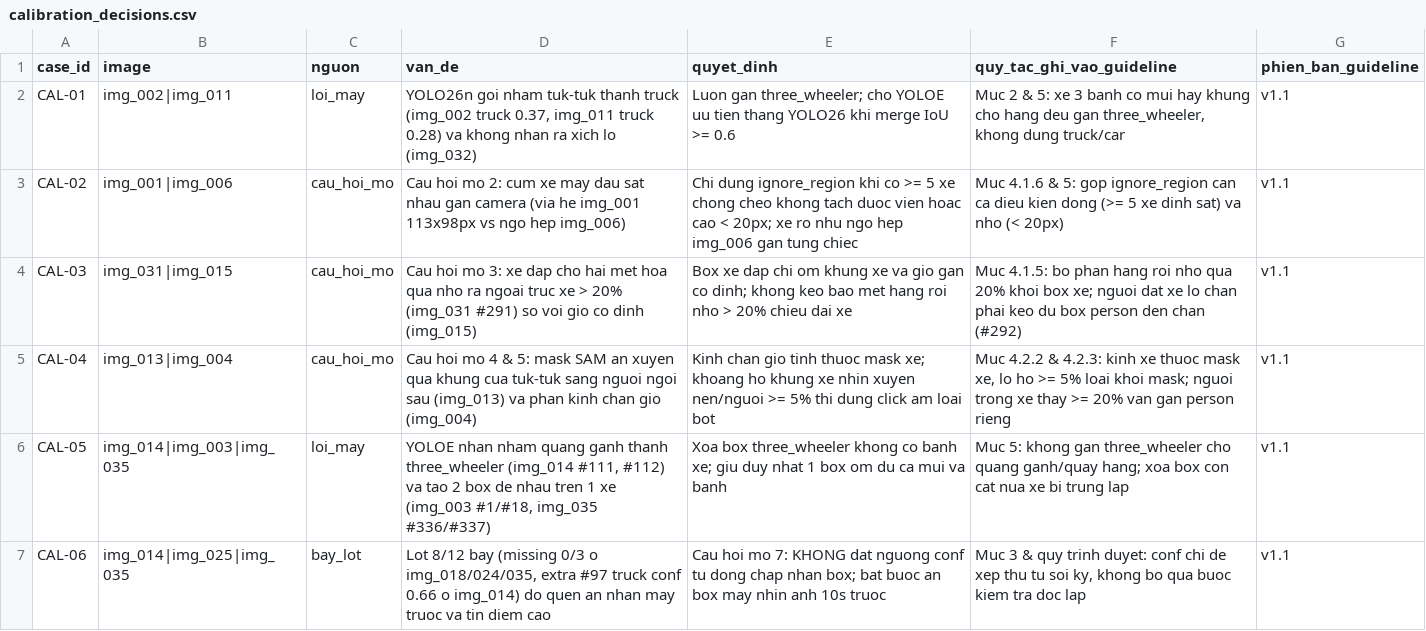
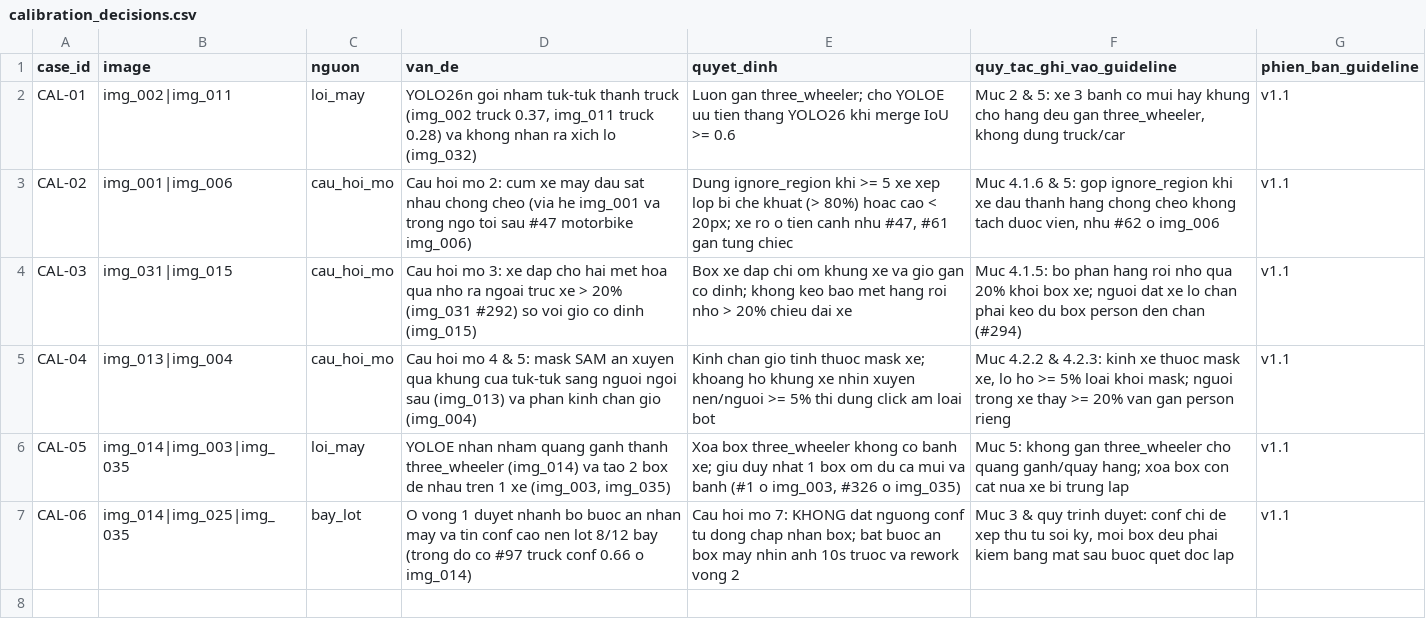
Before and after one commit to Ngunhcho7654/K5-L23-DAY08-2A202603221-HaKhanh-AIPrelabel, a CSV file: submission/qc/calibration_decisions.csv, drawn as a sheet.

```diff
--- a/submission/qc/calibration_decisions.csv
+++ b/submission/qc/calibration_decisions.csv
@@ -2,6 +2,6 @@ case_id,image,nguon,van_de,quyet_dinh,quy_tac_ghi_vao_guideline,phien_ban_guidel
 CAL-01,img_002|img_011,loi_may,"YOLO26n goi nham tuk-tuk thanh truck (img_002 truck 0.37, img_011 truck 0.28) va khong nhan ra xich lo (img_032)","Luon gan three_wheeler; cho YOLOE uu tien thang YOLO26 khi merge IoU >= 0.6","Muc 2 & 5: xe 3 banh co mui hay khung cho hang deu gan three_wheeler, khong dung truck/car",v1.1
-CAL-02,img_001|img_006,cau_hoi_mo,"Cau hoi mo 2: cum xe may dau sat nhau gan camera (via he img_001 113x98px vs ngo hep img_006)","Chi dung ignore_region khi co >= 5 xe chong cheo khong tach duoc vien hoac cao < 20px; xe ro nhu ngo hep img_006 gan tung chiec","Muc 4.1.6 & 5: gop ignore_region can ca dieu kien dong (>= 5 xe dinh sat) va nho (< 20px)",v1.1
-CAL-03,img_031|img_015,cau_hoi_mo,"Cau hoi mo 3: xe dap cho hai met hoa qua nho ra ngoai truc xe > 20% (img_031 #291) so voi gio co dinh (img_015)","Box xe dap chi om khung xe va gio gan co dinh; khong keo bao met hang roi nho > 20% chieu dai xe","Muc 4.1.5: bo phan hang roi nho qua 20% khoi box xe; nguoi dat xe lo chan phai keo du box person den chan (#292)",v1.1
+CAL-02,img_001|img_006,cau_hoi_mo,"Cau hoi mo 2: cum xe may dau sat nhau chong cheo (via he img_001 va trong ngo toi sau #47 motorbike img_006)","Dung ignore_region khi >= 5 xe xep lop bi che khuat (> 80%) hoac cao < 20px; xe ro o tien canh nhu #47, #61 gan tung chiec","Muc 4.1.6 & 5: gop ignore_region khi xe dau thanh hang chong cheo khong tach duoc vien, nhu #62 o img_006",v1.1
+CAL-03,img_031|img_015,cau_hoi_mo,"Cau hoi mo 3: xe dap cho hai met hoa qua nho ra ngoai truc xe > 20% (img_031 #292) so voi gio co dinh (img_015)","Box xe dap chi om khung xe va gio gan co dinh; khong keo bao met hang roi nho > 20% chieu dai xe","Muc 4.1.5: bo phan hang roi nho qua 20% khoi box xe; nguoi dat xe lo chan phai keo du box person den chan (#294)",v1.1
 CAL-04,img_013|img_004,cau_hoi_mo,"Cau hoi mo 4 & 5: mask SAM an xuyen qua khung cua tuk-tuk sang nguoi ngoi sau (img_013) va phan kinh chan gio (img_004)","Kinh chan gio tinh thuoc mask xe; khoang ho khung xe nhin xuyen nen/nguoi >= 5% thi dung click am loai bot","Muc 4.2.2 & 4.2.3: kinh xe thuoc mask xe, lo ho >= 5% loai khoi mask; nguoi trong xe thay >= 20% van gan person rieng",v1.1
-CAL-05,img_014|img_003|img_035,loi_may,"YOLOE nhan nham quang ganh thanh three_wheeler (img_014 #111, #112) va tao 2 box de nhau tren 1 xe (img_003 #1/#18, img_035 #336/#337)","Xoa box three_wheeler khong co banh xe; giu duy nhat 1 box om du ca mui va banh","Muc 5: khong gan three_wheeler cho quang ganh/quay hang; xoa box con cat nua xe bi trung lap",v1.1
-CAL-06,img_014|img_025|img_035,bay_lot,"Lot 8/12 bay (missing 0/3 o img_018/024/035, extra #97 truck conf 0.66 o img_014) do quen an nhan may truoc va tin diem cao","Cau hoi mo 7: KHONG dat nguong conf tu dong chap nhan box; bat buoc an box may nhin anh 10s truoc","Muc 3 & quy trinh duyet: conf chi de xep thu tu soi ky, khong bo qua buoc kiem tra doc lap",v1.1
+CAL-05,img_014|img_003|img_035,loi_may,"YOLOE nhan nham quang ganh thanh three_wheeler (img_014) va tao 2 box de nhau tren 1 xe (img_003, img_035)","Xoa box three_wheeler khong co banh xe; giu duy nhat 1 box om du ca mui va banh (#1 o img_003, #326 o img_035)","Muc 5: khong gan three_wheeler cho quang ganh/quay hang; xoa box con cat nua xe bi trung lap",v1.1
+CAL-06,img_014|img_025|img_035,bay_lot,"O vong 1 duyet nhanh bo buoc an nhan may va tin conf cao nen lot 8/12 bay (trong do co #97 truck conf 0.66 o img_014)","Cau hoi mo 7: KHONG dat nguong conf tu dong chap nhan box; bat buoc an box may nhin anh 10s truoc va rework vong 2","Muc 3 & quy trinh duyet: conf chi de xep thu tu soi ky, moi box deu phai kiem bang mat sau buoc quet doc lap",v1.1
```
Also changed, not shown: submission/qc/qc_review.csv, 12 other files.
